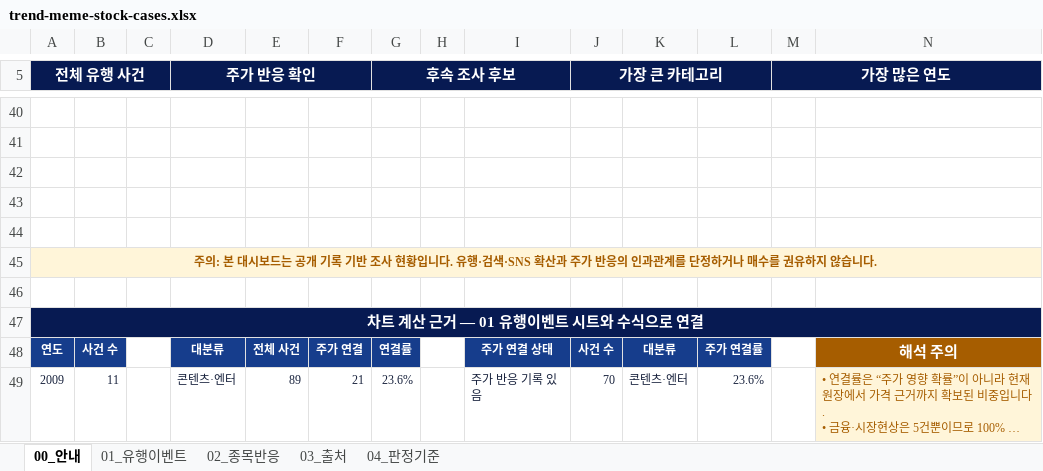
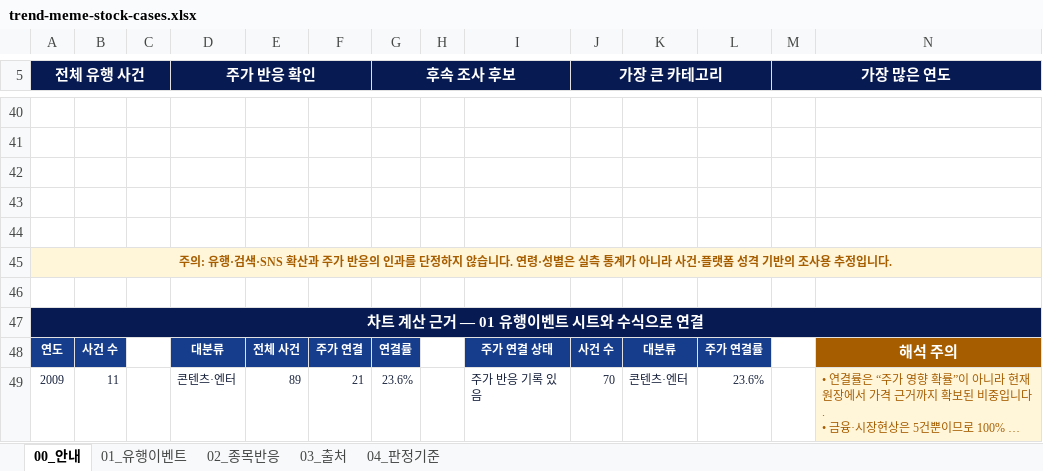
Before and after one commit to jyy7294/noinbada, an Excel workbook: outputs/019fcf4b-cafe-75c0-814f-d0b3e093c2ac/trend-meme-stock-cases.xlsx, sheet 00_안내, drawn as a sheet; only a part is shown, gaps mark what is left out; long unchanged cells end in …; values as stored, in another font and other column widths than the file's, no borders; charts and pictures not drawn; the diff names each change by its address in the sheet, - before the commit and + after, or states it on an @@ line.

```diff
--- a/outputs/019fcf4b-cafe-75c0-814f-d0b3e093c2ac/trend-meme-stock-cases.xlsx (sheet 00_안내)
+++ b/outputs/019fcf4b-cafe-75c0-814f-d0b3e093c2ac/trend-meme-stock-cases.xlsx (sheet 00_안내)
-A45 (전체 유행 사건): 주의: 본 대시보드는 공개 기록 기반 조사 현황입니다. 유행·검색·SNS 확산과 주가 반응의 인과관계를 단정하거나 매수를 권유하지 않습니다.
+A45 (전체 유행 사건): 주의: 유행·검색·SNS 확산과 주가 반응의 인과를 단정하지 않습니다. 연령·성별은 실측 통계가 아니라 사건·플랫폼 성격 기반의 조사용 추정입니다.
```
Also changed, not shown: sheet 04_판정기준, sheet 01_유행이벤트, charts or pictures, 2 other files.
